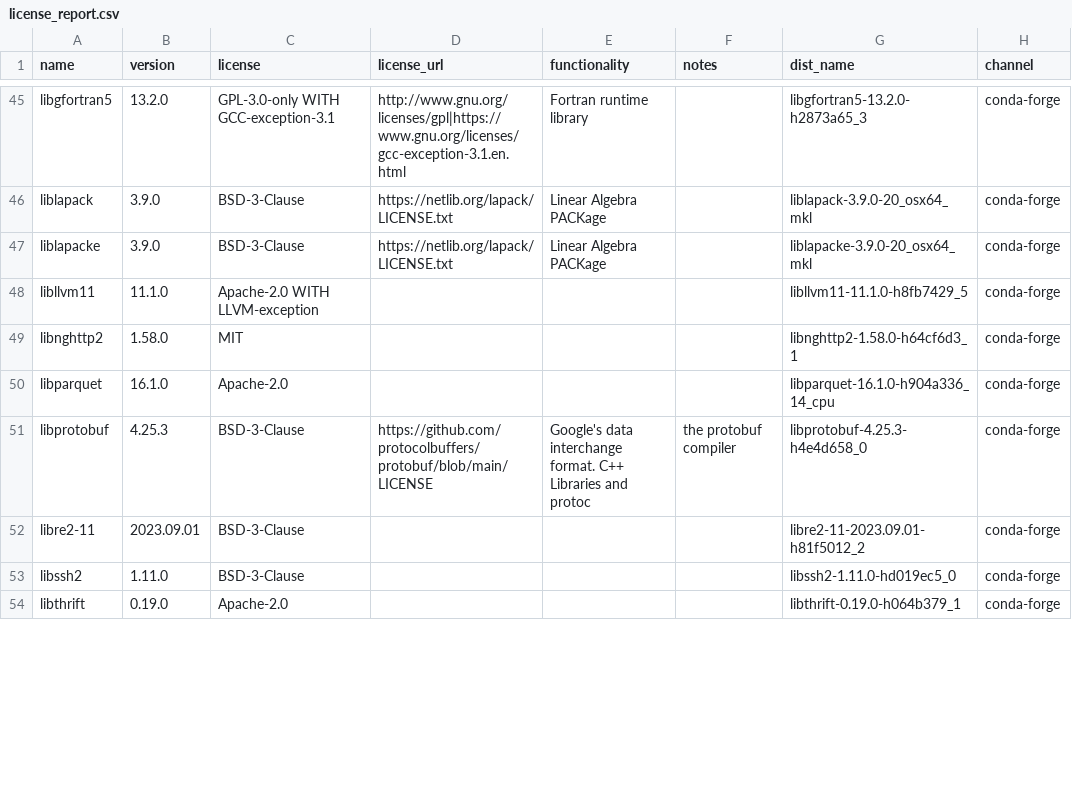
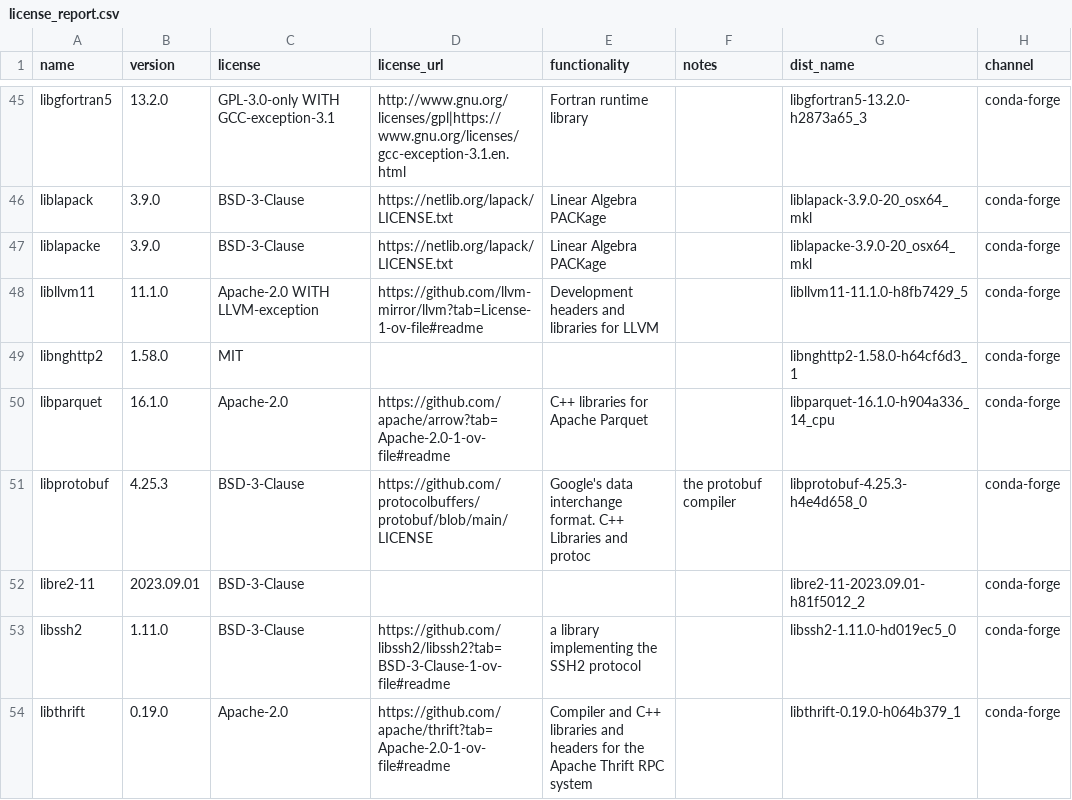
Before and after one commit to splunk/Splunk-python-for-scientific-computing, a CSV file: darwin_x86_64/license_report.csv, drawn as a sheet; only a part is shown, gaps mark what is left out; the diff covers the shown part only; the diff names each change by its address in the sheet, - before the commit and + after, or states it on an @@ line.

Commit message:
License files generated

```diff
--- a/darwin_x86_64/license_report.csv
+++ b/darwin_x86_64/license_report.csv
-D48 (license_url): (empty)
+D48 (license_url): https://github.com/llvm-mirror/llvm?tab=License-1-ov-file#readme
-E48 (functionality): (empty)
+E48 (functionality): Development headers and libraries for LLVM
-D50 (license_url): (empty)
+D50 (license_url): https://github.com/apache/arrow?tab=Apache-2.0-1-ov-file#readme
-E50 (functionality): (empty)
+E50 (functionality): C++ libraries for Apache Parquet
-D53 (license_url): (empty)
+D53 (license_url): https://github.com/libssh2/libssh2?tab=BSD-3-Clause-1-ov-file#readme
-E53 (functionality): (empty)
+E53 (functionality): a library implementing the SSH2 protocol
-D54 (license_url): (empty)
+D54 (license_url): https://github.com/apache/thrift?tab=Apache-2.0-1-ov-file#readme
-E54 (functionality): (empty)
+E54 (functionality): Compiler and C++ libraries and headers for the Apache Thrift RPC system
```
Also changed, not shown: 82 edited cells elsewhere in this file, 2 other files.
